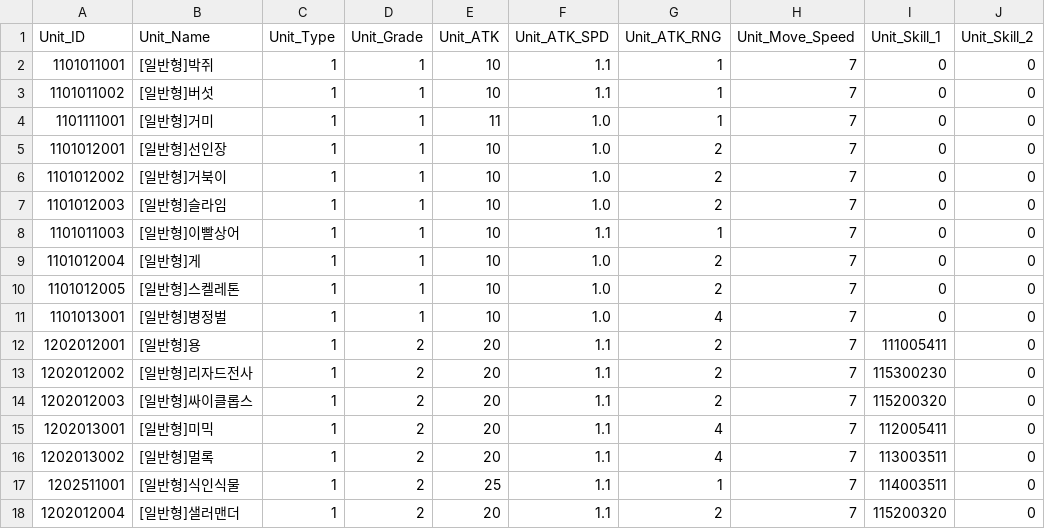
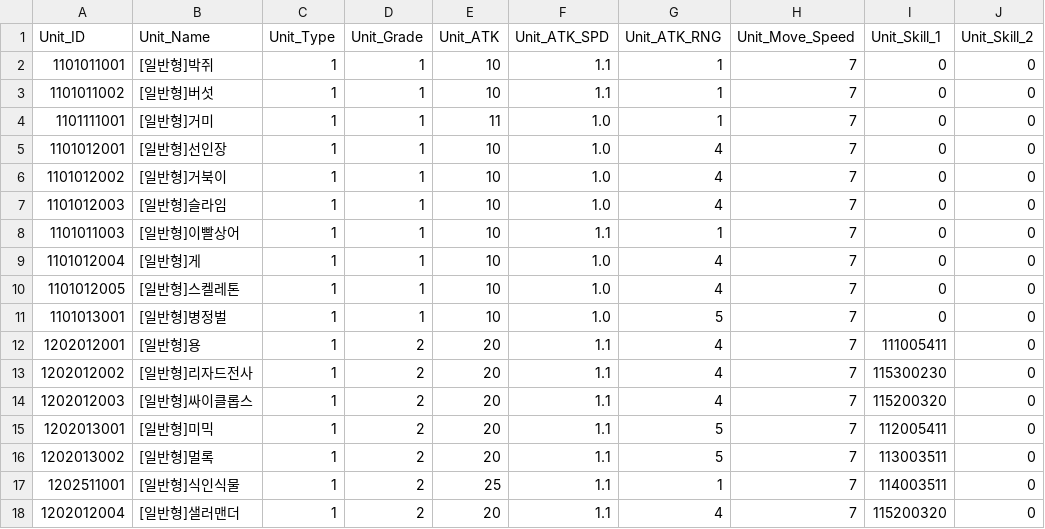
Before and after one commit to SeoJunGyu/EzDoDffense, a CSV file: Assets/Resources/DataTables/AllyTable.csv, drawn as a sheet; only a part is shown; the diff covers the shown part only; the diff names each change by its address in the sheet, - before the commit and + after, or states it on an @@ line.

```diff
--- a/Assets/Resources/DataTables/AllyTable.csv
+++ b/Assets/Resources/DataTables/AllyTable.csv
-G5:G7 (Unit_ATK_RNG): 2
+G5:G7 (Unit_ATK_RNG): 4
-G9:G10 (Unit_ATK_RNG): 2
+G9:G10 (Unit_ATK_RNG): 4
-G11 (Unit_ATK_RNG): 4
+G11 (Unit_ATK_RNG): 5
-G12:G14 (Unit_ATK_RNG): 2
+G12:G14 (Unit_ATK_RNG): 4
-G15:G16 (Unit_ATK_RNG): 4
+G15:G16 (Unit_ATK_RNG): 5
-G18 (Unit_ATK_RNG): 2
+G18 (Unit_ATK_RNG): 4
```
Also changed, not shown: 54 edited cells elsewhere in this file, Assets/Resources/DataTables/EnemyTable.csv.
